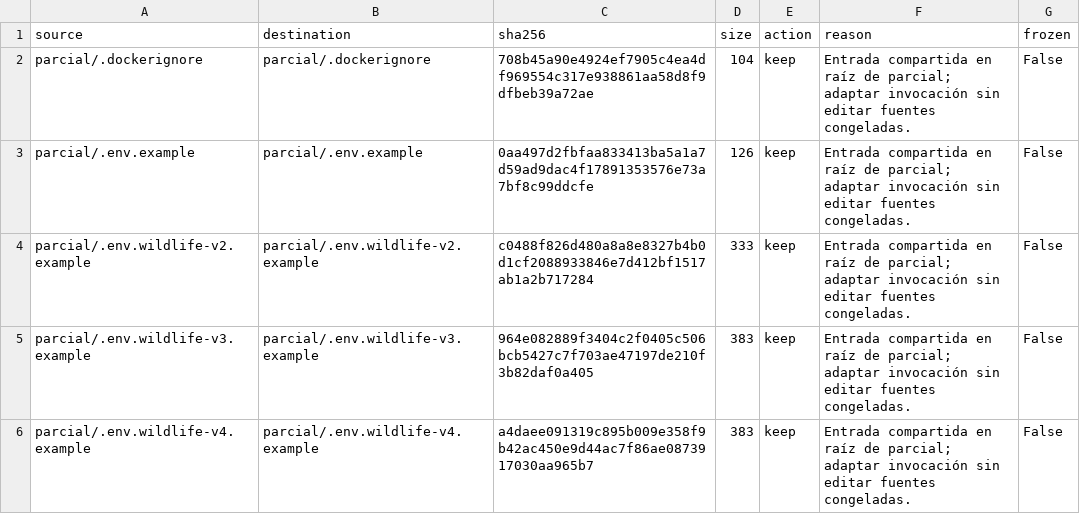
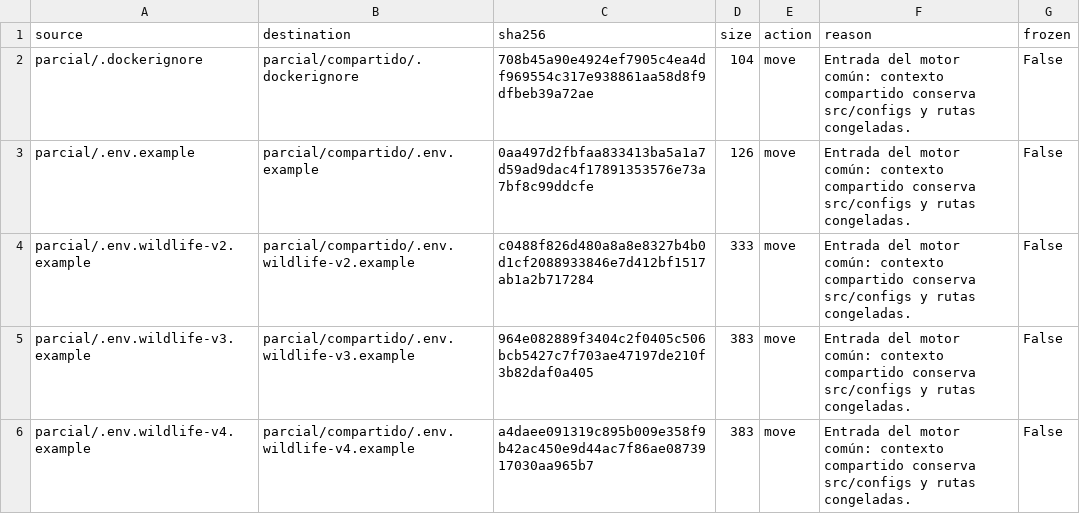
Before and after one commit to miguelsff/maestria-ia-uni-ciclo-2-redes-neuronales, a CSV file: parcial/compartido/auditorias/estructura/mapa.csv, drawn as a sheet; only a part is shown; the diff covers the shown part only.

Commit message:
fix(exam): align migration with shared runtime context

```diff
--- a/parcial/compartido/auditorias/estructura/mapa.csv
+++ b/parcial/compartido/auditorias/estructura/mapa.csv
@@ -1,6 +1,6 @@
 source,destination,sha256,size,action,reason,frozen
-parcial/.dockerignore,parcial/.dockerignore,708b45a90e4924ef7905c4ea4df969554c317e938861aa58d8f9dfbeb39a72ae,104,keep,Entrada compartida en raíz de parcial; adaptar invocación sin editar fuentes congeladas.,False
-parcial/.env.example,parcial/.env.example,0aa497d2fbfaa833413ba5a1a7d59ad9dac4f17891353576e73a7bf8c99ddcfe,126,keep,Entrada compartida en raíz de parcial; adaptar invocación sin editar fuentes congeladas.,False
-parcial/.env.wildlife-v2.example,parcial/.env.wildlife-v2.example,c0488f826d480a8a8e8327b4b0d1cf2088933846e7d412bf1517ab1a2b717284,333,keep,Entrada compartida en raíz de parcial; adaptar invocación sin editar fuentes congeladas.,False
-parcial/.env.wildlife-v3.example,parcial/.env.wildlife-v3.example,964e082889f3404c2f0405c506bcb5427c7f703ae47197de210f3b82daf0a405,383,keep,Entrada compartida en raíz de parcial; adaptar invocación sin editar fuentes congeladas.,False
-parcial/.env.wildlife-v4.example,parcial/.env.wildlife-v4.example,a4daee091319c895b009e358f9b42ac450e9d44ac7f86ae0873917030aa965b7,383,keep,Entrada compartida en raíz de parcial; adaptar invocación sin editar fuentes congeladas.,False
+parcial/.dockerignore,parcial/compartido/.dockerignore,708b45a90e4924ef7905c4ea4df969554c317e938861aa58d8f9dfbeb39a72ae,104,move,Entrada del motor común: contexto compartido conserva src/configs y rutas congeladas.,False
+parcial/.env.example,parcial/compartido/.env.example,0aa497d2fbfaa833413ba5a1a7d59ad9dac4f17891353576e73a7bf8c99ddcfe,126,move,Entrada del motor común: contexto compartido conserva src/configs y rutas congeladas.,False
+parcial/.env.wildlife-v2.example,parcial/compartido/.env.wildlife-v2.example,c0488f826d480a8a8e8327b4b0d1cf2088933846e7d412bf1517ab1a2b717284,333,move,Entrada del motor común: contexto compartido conserva src/configs y rutas congeladas.,False
+parcial/.env.wildlife-v3.example,parcial/compartido/.env.wildlife-v3.example,964e082889f3404c2f0405c506bcb5427c7f703ae47197de210f3b82daf0a405,383,move,Entrada del motor común: contexto compartido conserva src/configs y rutas congeladas.,False
+parcial/.env.wildlife-v4.example,parcial/compartido/.env.wildlife-v4.example,a4daee091319c895b009e358f9b42ac450e9d44ac7f86ae0873917030aa965b7,383,move,Entrada del motor común: contexto compartido conserva src/configs y rutas congeladas.,False
```
Also changed, not shown: 46 edited cells elsewhere in this file, 7 other files.
